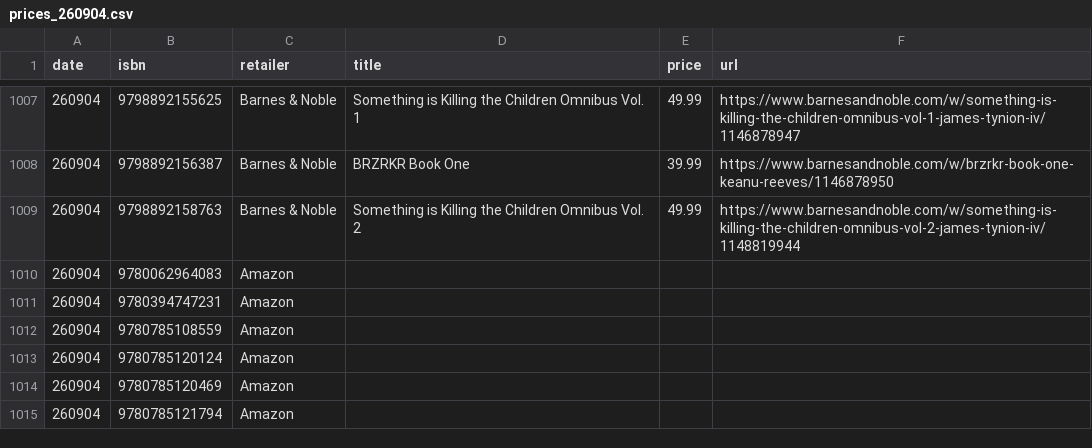
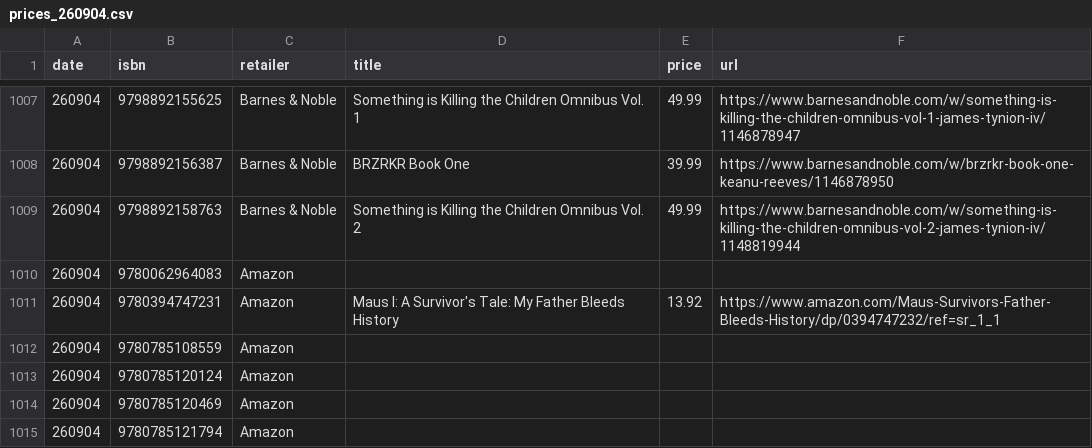
Before and after one commit to grayespinoza/graphic-novel-price-database, a CSV file: prices/prices_260904.csv, drawn as a sheet; only a part is shown, gaps mark what is left out; the diff covers the shown part only.

```diff
--- a/prices/prices_260904.csv
+++ b/prices/prices_260904.csv
@@ -1010,3 +1010,3 @@ date,isbn,retailer,title,price,url
 260904,9780062964083,Amazon,,,
-260904,9780394747231,Amazon,,,
+260904,9780394747231,Amazon,Maus I: A Survivor's Tale: My Father Bleeds History,13.92,https://www.amazon.com/Maus-Survivors-Father-Bleeds-History/dp/0394747232/ref=sr_1_1
 260904,9780785108559,Amazon,,,
```
Also changed, not shown: 59 edited cells elsewhere in this file.
